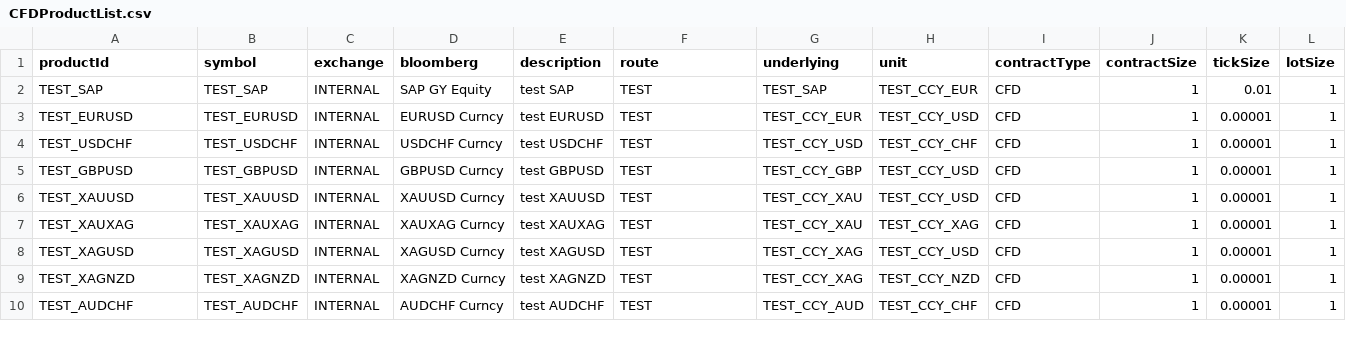
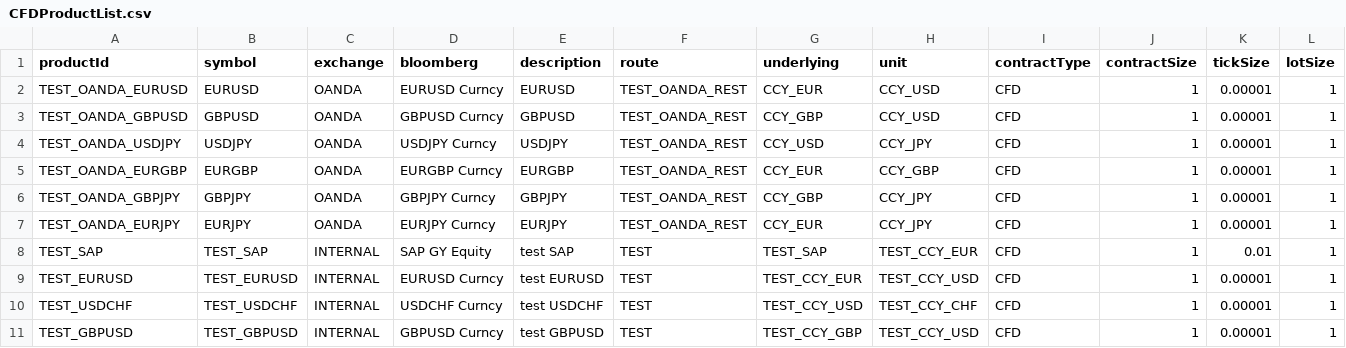
Before and after one commit to yatsdev/AllGoTrading, a CSV file: yats/config/CFDProductList.csv, drawn as a sheet; only a part is shown; the shorter side is filled out with more unchanged rows.

```diff
--- a/yats/config/CFDProductList.csv
+++ b/yats/config/CFDProductList.csv
@@ -1,2 +1,8 @@
 productId,symbol,exchange,bloomberg,description,route,underlying,unit,contractType,contractSize,tickSize,lotSize
+TEST_OANDA_EURUSD,EURUSD,OANDA,EURUSD Curncy,EURUSD,TEST_OANDA_REST,CCY_EUR,CCY_USD,CFD,1,0.00001,1
+TEST_OANDA_GBPUSD,GBPUSD,OANDA,GBPUSD Curncy,GBPUSD,TEST_OANDA_REST,CCY_GBP,CCY_USD,CFD,1,0.00001,1
+TEST_OANDA_USDJPY,USDJPY,OANDA,USDJPY Curncy,USDJPY,TEST_OANDA_REST,CCY_USD,CCY_JPY,CFD,1,0.00001,1
+TEST_OANDA_EURGBP,EURGBP,OANDA,EURGBP Curncy,EURGBP,TEST_OANDA_REST,CCY_EUR,CCY_GBP,CFD,1,0.00001,1
+TEST_OANDA_GBPJPY,GBPJPY,OANDA,GBPJPY Curncy,GBPJPY,TEST_OANDA_REST,CCY_GBP,CCY_JPY,CFD,1,0.00001,1
+TEST_OANDA_EURJPY,EURJPY,OANDA,EURJPY Curncy,EURJPY,TEST_OANDA_REST,CCY_EUR,CCY_JPY,CFD,1,0.00001,1
 TEST_SAP,TEST_SAP,INTERNAL,SAP GY Equity,test SAP,TEST,TEST_SAP,TEST_CCY_EUR,CFD,1,0.01,1
```
Also changed, not shown: 7 other files.
